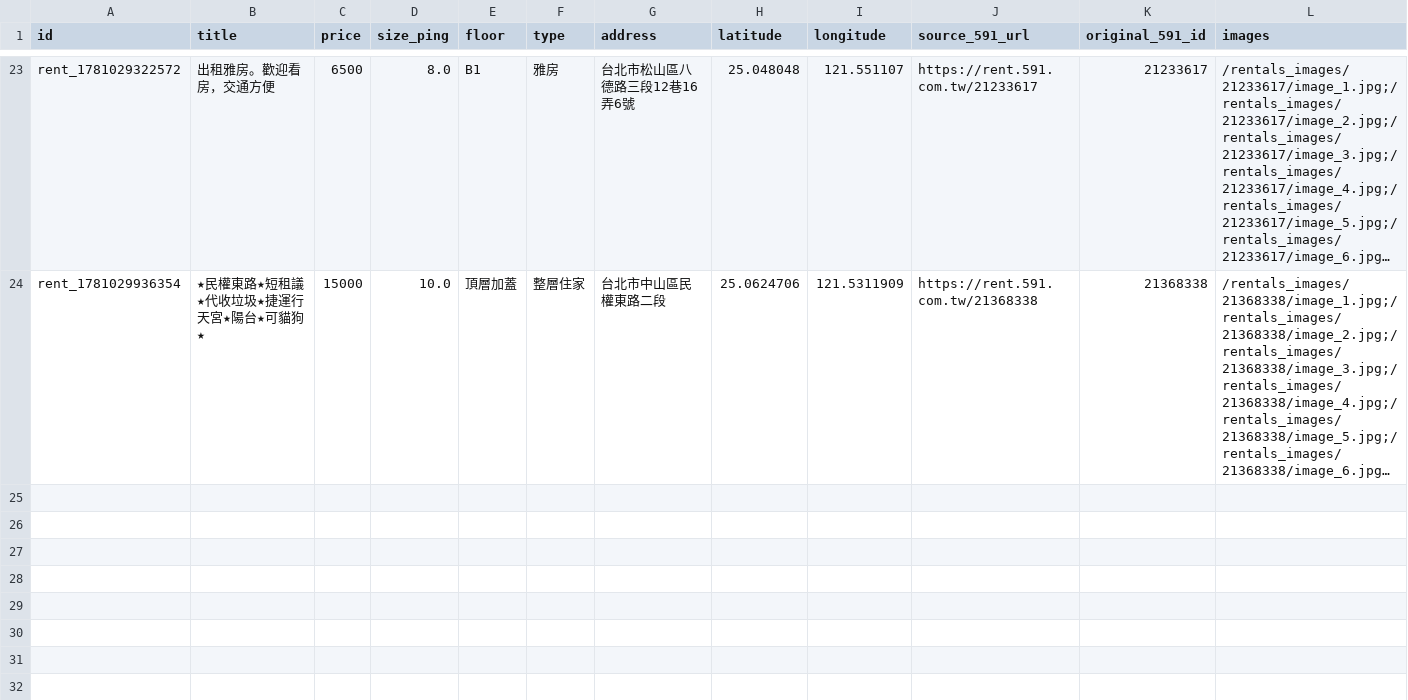
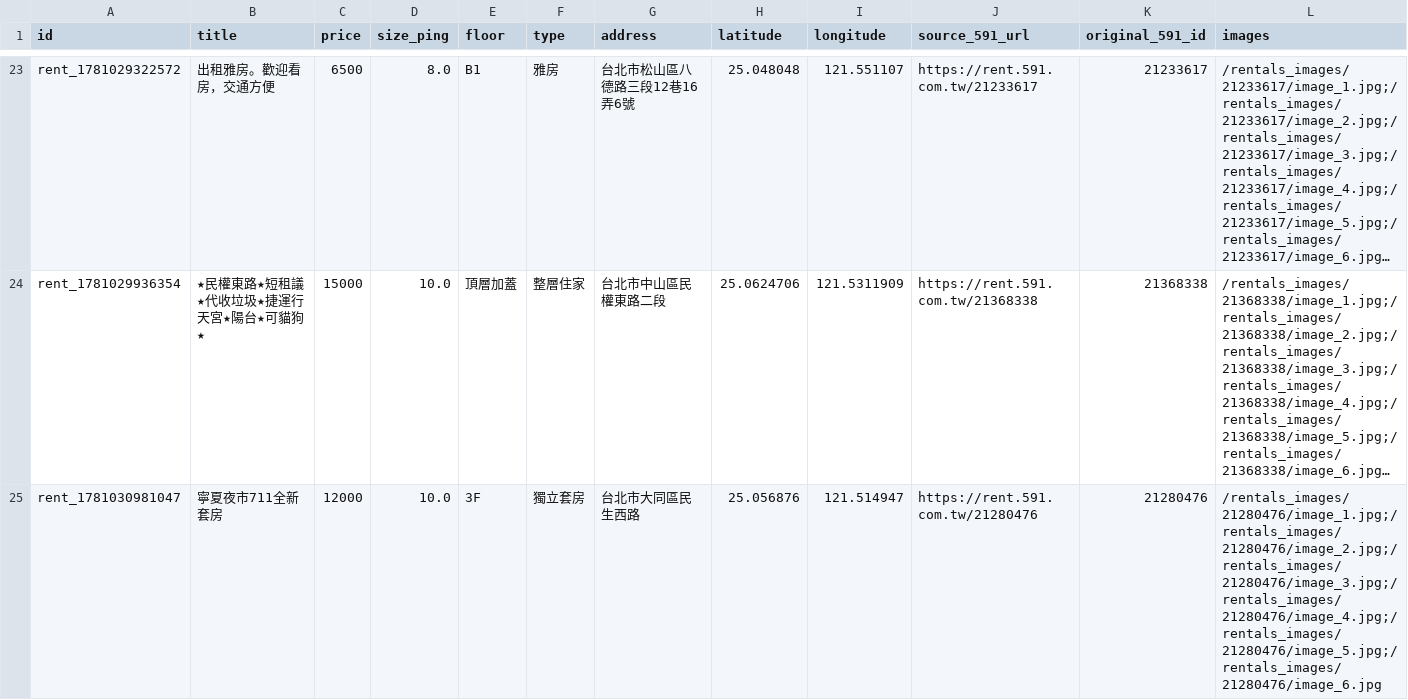
Before and after one commit to CyberPotato0416/Home_map-center, a CSV file: public/rentals_import.csv, drawn as a sheet; only a part is shown, gaps mark what is left out; long unchanged cells end in …; rows hold the shown columns only; the diff names each change by its address in the sheet, - before the commit and + after, or states it on an @@ line.

```diff
--- a/public/rentals_import.csv
+++ b/public/rentals_import.csv
+row 25: rent_1781030981047 | 寧夏夜市711全新套房 | 12000 | 10.0 | 3F | 獨立套房 | 台北市大同區民生西路 | 25.056876 | 121.514947 | https://rent.591.com.tw/21280476 | 21280476 | /rentals_images/21280476/image_1.jpg;/rentals_images/21280476/image_2.jpg;/rentals_images/21280476/image_3.jpg;/rentals_images/21280476/image_4.jpg;/rentals_images/21280476/image_5.jpg;/rentals_images/21280476/image_6.jpg
```
